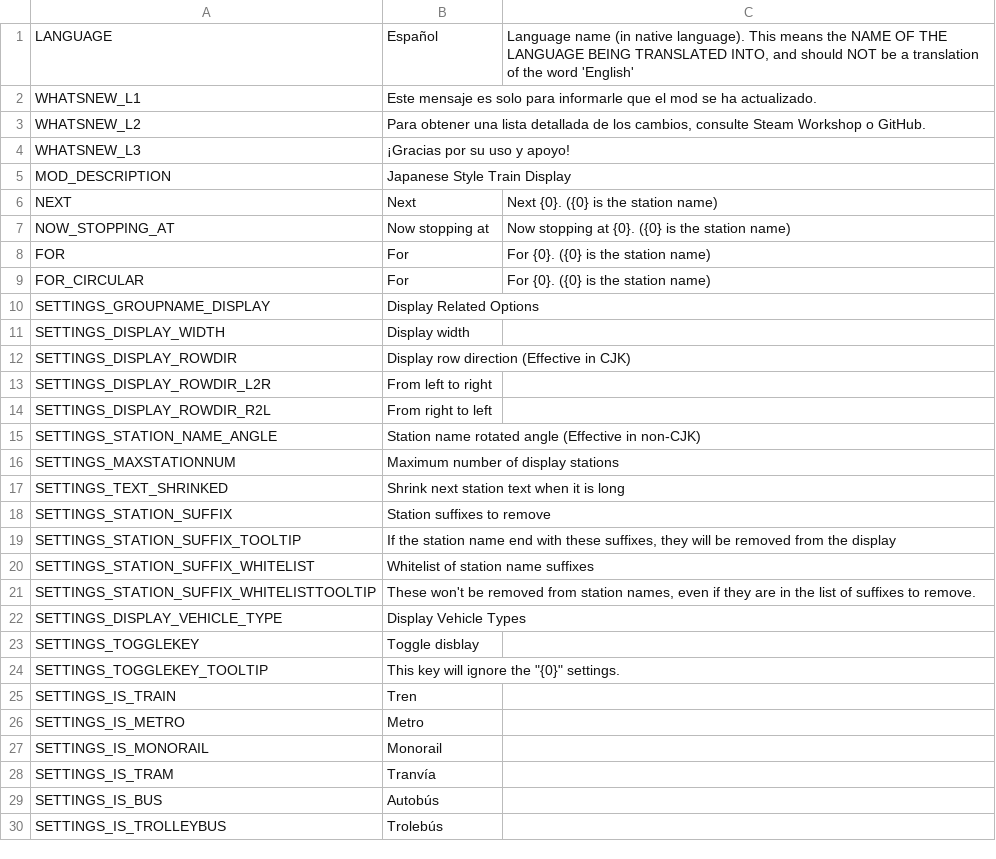
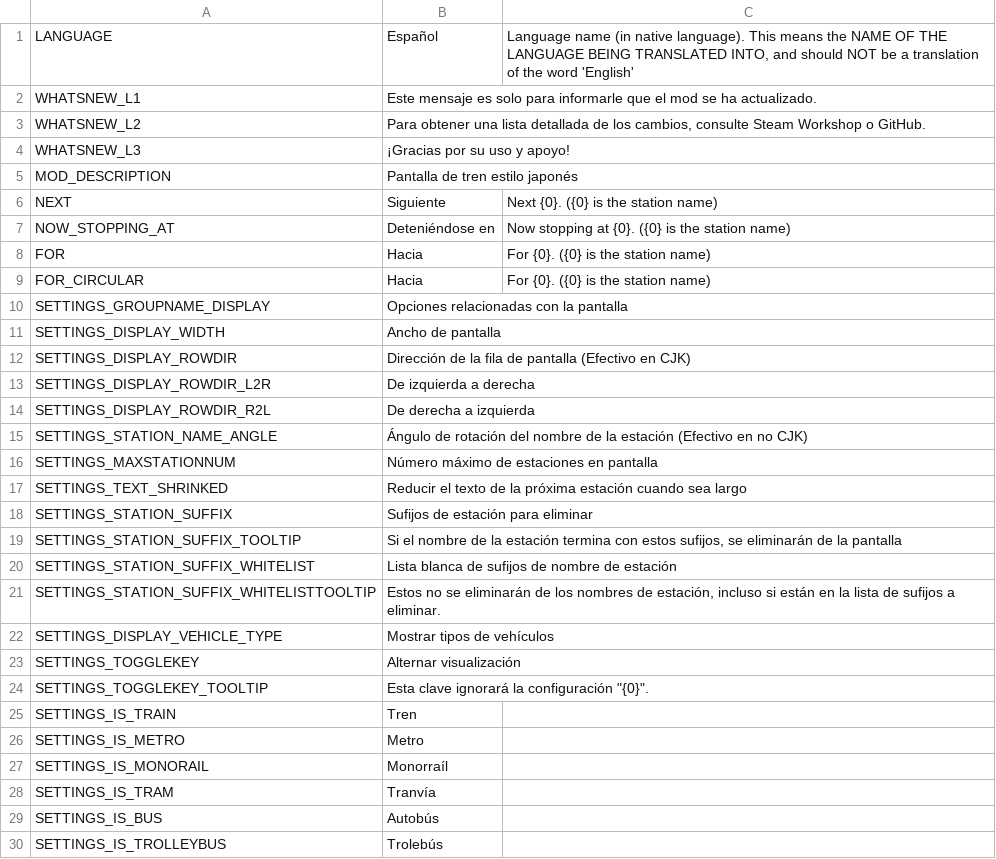
Before and after one commit to will258012/TrainDisplayUpdated, a CSV file: TrainDisplay/Translations/es-ES.csv, drawn as a sheet; only a part is shown; the diff covers the shown part only.

Commit message:
New translations en-en.csv (Spanish)
[ci skip]

```diff
--- a/TrainDisplay/Translations/es-ES.csv
+++ b/TrainDisplay/Translations/es-ES.csv
@@ -4,25 +4,25 @@
 "WHATSNEW_L3","¡Gracias por su uso y apoyo!",""
-"MOD_DESCRIPTION","Japanese Style Train Display",""
-"NEXT","Next","Next {0}. ({0} is the station name)"
-"NOW_STOPPING_AT","Now stopping at","Now stopping at {0}. ({0} is the station name)"
-"FOR","For","For {0}. ({0} is the station name)"
-"FOR_CIRCULAR","For","For {0}. ({0} is the station name)"
-"SETTINGS_GROUPNAME_DISPLAY","Display Related Options",""
-"SETTINGS_DISPLAY_WIDTH","Display width",""
-"SETTINGS_DISPLAY_ROWDIR","Display row direction (Effective in CJK)",""
-"SETTINGS_DISPLAY_ROWDIR_L2R","From left to right",""
-"SETTINGS_DISPLAY_ROWDIR_R2L","From right to left",""
-"SETTINGS_STATION_NAME_ANGLE","Station name rotated angle (Effective in non-CJK)",""
-"SETTINGS_MAXSTATIONNUM","Maximum number of display stations",""
-"SETTINGS_TEXT_SHRINKED","Shrink next station text when it is long",""
-"SETTINGS_STATION_SUFFIX","Station suffixes to remove",""
-"SETTINGS_STATION_SUFFIX_TOOLTIP","If the station name end with these suffixes, they will be removed from the display",""
-"SETTINGS_STATION_SUFFIX_WHITELIST","Whitelist of station name suffixes",""
-"SETTINGS_STATION_SUFFIX_WHITELISTTOOLTIP","These won't be removed from station names, even if they are in the list of suffixes to remove.",""
-"SETTINGS_DISPLAY_VEHICLE_TYPE","Display Vehicle Types",""
-"SETTINGS_TOGGLEKEY","Toggle disblay",""
-"SETTINGS_TOGGLEKEY_TOOLTIP","This key will ignore the ""{0}"" settings. ",""
+"MOD_DESCRIPTION","Pantalla de tren estilo japonés",""
+"NEXT","Siguiente","Next {0}. ({0} is the station name)"
+"NOW_STOPPING_AT","Deteniéndose en","Now stopping at {0}. ({0} is the station name)"
+"FOR","Hacia","For {0}. ({0} is the station name)"
+"FOR_CIRCULAR","Hacia","For {0}. ({0} is the station name)"
+"SETTINGS_GROUPNAME_DISPLAY","Opciones relacionadas con la pantalla",""
+"SETTINGS_DISPLAY_WIDTH","Ancho de pantalla",""
+"SETTINGS_DISPLAY_ROWDIR","Dirección de la fila de pantalla (Efectivo en CJK)",""
+"SETTINGS_DISPLAY_ROWDIR_L2R","De izquierda a derecha",""
+"SETTINGS_DISPLAY_ROWDIR_R2L","De derecha a izquierda",""
+"SETTINGS_STATION_NAME_ANGLE","Ángulo de rotación del nombre de la estación (Efectivo en no CJK)",""
+"SETTINGS_MAXSTATIONNUM","Número máximo de estaciones en pantalla",""
+"SETTINGS_TEXT_SHRINKED","Reducir el texto de la próxima estación cuando sea largo",""
+"SETTINGS_STATION_SUFFIX","Sufijos de estación para eliminar",""
+"SETTINGS_STATION_SUFFIX_TOOLTIP","Si el nombre de la estación termina con estos sufijos, se eliminarán de la pantalla",""
+"SETTINGS_STATION_SUFFIX_WHITELIST","Lista blanca de sufijos de nombre de estación",""
+"SETTINGS_STATION_SUFFIX_WHITELISTTOOLTIP","Estos no se eliminarán de los nombres de estación, incluso si están en la lista de sufijos a eliminar.",""
+"SETTINGS_DISPLAY_VEHICLE_TYPE","Mostrar tipos de vehículos",""
+"SETTINGS_TOGGLEKEY","Alternar visualización",""
+"SETTINGS_TOGGLEKEY_TOOLTIP","Esta clave ignorará la configuración ""{0}"". ",""
 "SETTINGS_IS_TRAIN","Tren",""
 "SETTINGS_IS_METRO","Metro",""
-"SETTINGS_IS_MONORAIL","Monorail",""
+"SETTINGS_IS_MONORAIL","Monorraíl",""
 "SETTINGS_IS_TRAM","Tranvía",""
```
Also changed, not shown: 13 edited cells elsewhere in this file.
